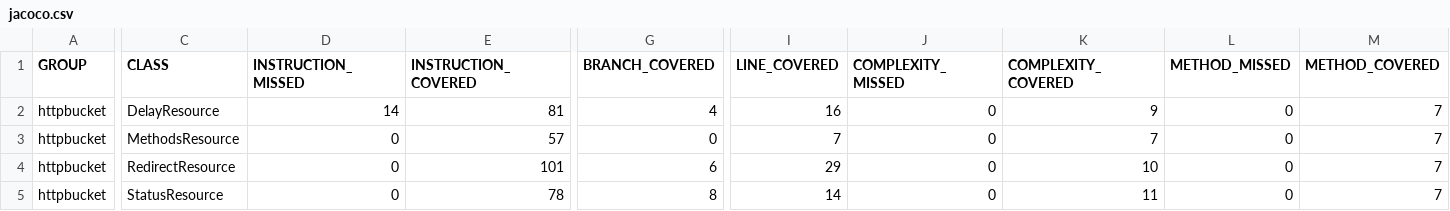
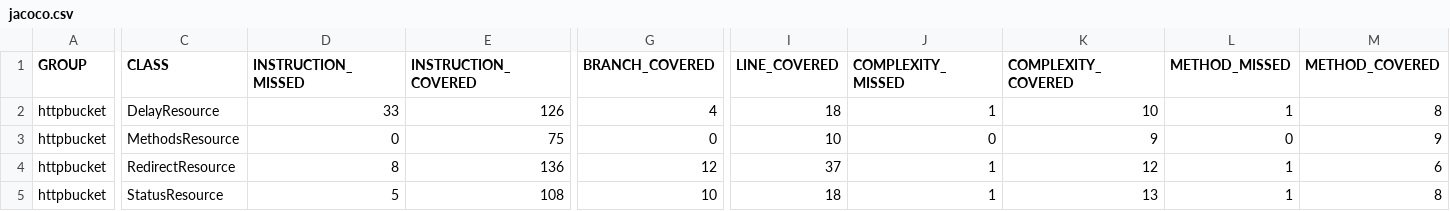
Before and after one commit to testainers/httpbucket, a CSV file: jacoco.csv, drawn as a sheet; only a part is shown, gaps mark what is left out; the diff covers the shown part only; the diff names each change by its address in the sheet, - before the commit and + after, or states it on an @@ line.

```diff
--- a/jacoco.csv
+++ b/jacoco.csv
-D2 (INSTRUCTION_MISSED): 14
+D2 (INSTRUCTION_MISSED): 33
-E2 (INSTRUCTION_COVERED): 81
+E2 (INSTRUCTION_COVERED): 126
-I2 (LINE_COVERED): 16
+I2 (LINE_COVERED): 18
-J2 (COMPLEXITY_MISSED): 0
+J2 (COMPLEXITY_MISSED): 1
-K2 (COMPLEXITY_COVERED): 9
+K2 (COMPLEXITY_COVERED): 10
-L2 (METHOD_MISSED): 0
+L2 (METHOD_MISSED): 1
-M2 (METHOD_COVERED): 7
+M2 (METHOD_COVERED): 8
-E3 (INSTRUCTION_COVERED): 57
+E3 (INSTRUCTION_COVERED): 75
-I3 (LINE_COVERED): 7
+I3 (LINE_COVERED): 10
-K3 (COMPLEXITY_COVERED): 7
+K3 (COMPLEXITY_COVERED): 9
-M3 (METHOD_COVERED): 7
+M3 (METHOD_COVERED): 9
-D4 (INSTRUCTION_MISSED): 0
+D4 (INSTRUCTION_MISSED): 8
-E4 (INSTRUCTION_COVERED): 101
+E4 (INSTRUCTION_COVERED): 136
-G4 (BRANCH_COVERED): 6
+G4 (BRANCH_COVERED): 12
-I4 (LINE_COVERED): 29
+I4 (LINE_COVERED): 37
-J4:J5 (COMPLEXITY_MISSED): 0
+J4:J5 (COMPLEXITY_MISSED): 1
-K4 (COMPLEXITY_COVERED): 10
+K4 (COMPLEXITY_COVERED): 12
-L4:L5 (METHOD_MISSED): 0
+L4:L5 (METHOD_MISSED): 1
-M4 (METHOD_COVERED): 7
+M4 (METHOD_COVERED): 6
-D5 (INSTRUCTION_MISSED): 0
+D5 (INSTRUCTION_MISSED): 5
-E5 (INSTRUCTION_COVERED): 78
+E5 (INSTRUCTION_COVERED): 108
-G5 (BRANCH_COVERED): 8
+G5 (BRANCH_COVERED): 10
-I5 (LINE_COVERED): 14
+I5 (LINE_COVERED): 18
-K5 (COMPLEXITY_COVERED): 11
+K5 (COMPLEXITY_COVERED): 13
-M5 (METHOD_COVERED): 7
+M5 (METHOD_COVERED): 8
```
Also changed, not shown: 27 edited cells elsewhere in this file, 27 other files.
